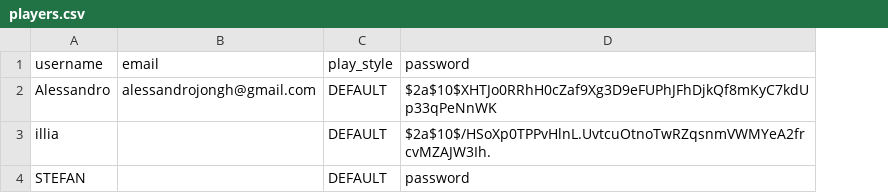
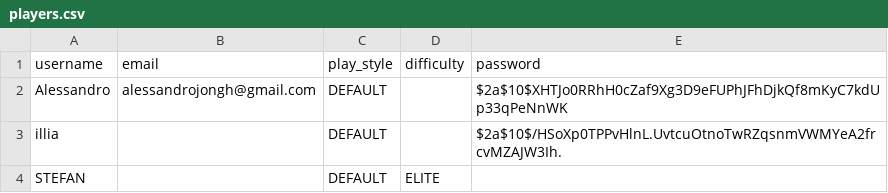
Before and after one commit to AlessandroDJ06/integration_project1_ZAROC, a CSV file: src/main/resources/mockData/players.csv, drawn as a sheet; addresses are those after the commit; the diff names each change by its address in the sheet, - before the commit and + after, or states it on an @@ line.

```diff
--- a/src/main/resources/mockData/players.csv
+++ b/src/main/resources/mockData/players.csv
+column D (difficulty), row 4: ELITE
-E4 (password): password
+E4 (password): (empty)
```
Also changed, not shown: 5 other files.
